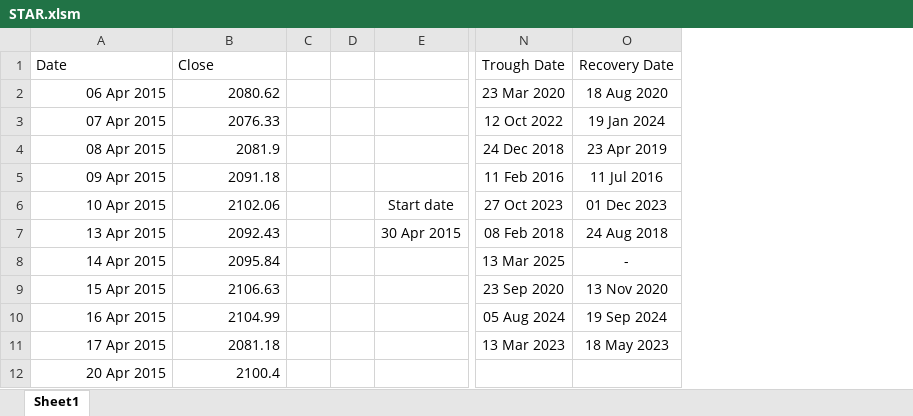
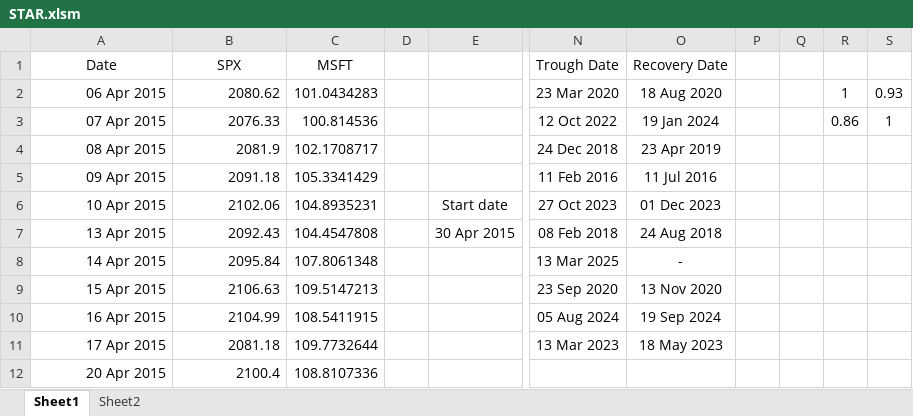
Before and after one commit to brieucdescamps/VBA, an Excel workbook: STAR.xlsm, sheet Sheet1, drawn as a sheet; only a part is shown, gaps mark what is left out; values as stored, in another font and other column widths than the file's, no borders; charts and pictures not drawn; removed rows and columns are numbered as before the commit, all else as after; the diff names each change by its address in the sheet, - before the commit and + after, or states it on an @@ line.

```diff
--- a/STAR.xlsm (sheet Sheet1)
+++ b/STAR.xlsm (sheet Sheet1)
+sheet tab: Sheet2
-column C, empty
+column C (MSFT), rows 2-12: 101.0434283 | 100.814536 | 102.1708717 | 105.3341429 | 104.8935231 | 104.4547808 | 107.8061348 | 109.5147213 | 108.5411915 | 109.7732644 | 108.8107336
+column P, empty
+column Q, empty
+column R, rows 2-3: 1 | 0.86
+column S, rows 2-3: 0.93 | 1
-A1:B1 alignment: left
+A1:B1 alignment: center
-B1: Close
+B1: SPX
```
Also changed, not shown: charts or pictures, 1 other file.
